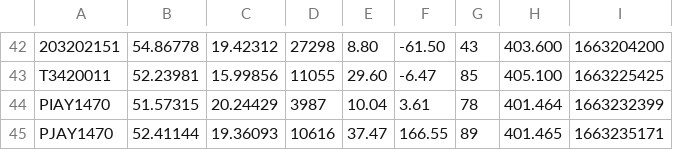
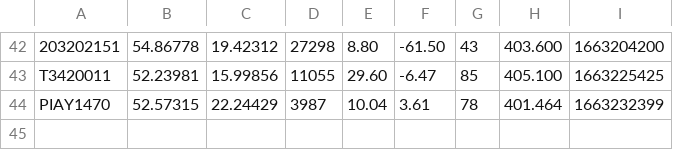
Before and after one commit to sptq/sonde_panel, a CSV file: demo_data/sonde.csv, drawn as a sheet; only a part is shown, gaps mark what is left out; the diff names each change by its address in the sheet, - before the commit and + after, or states it on an @@ line.

```diff
--- a/demo_data/sonde.csv
+++ b/demo_data/sonde.csv
-B44: 51.57315
+B44: 52.57315
-C44: 20.24429
+C44: 22.24429
-row 45: PJAY1470 | 52.41144 | 19.36093 | 10616 | 37.47 | 166.55 | 89 | 401.465 | 1663235171
```
Also changed, not shown: 3 other files.
